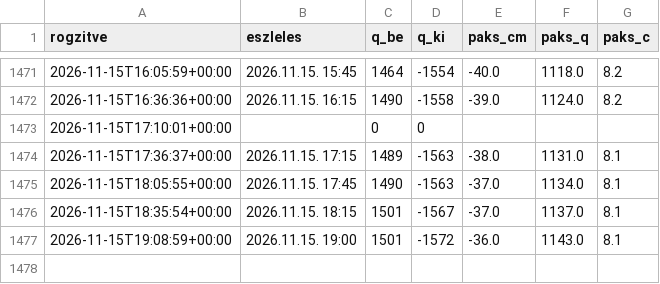
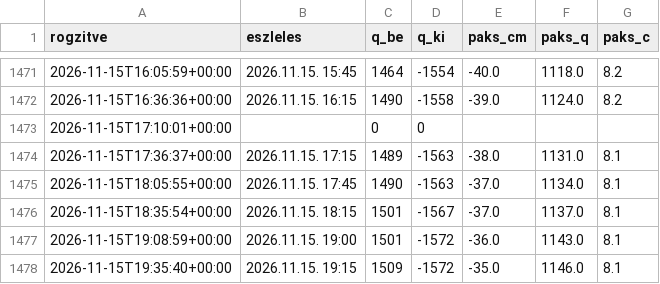
Before and after one commit to lpapp68/basin, a CSV file: archiv/oras.csv, drawn as a sheet; only a part is shown, gaps mark what is left out.

```diff
--- a/archiv/oras.csv
+++ b/archiv/oras.csv
@@ -1477 +1477,2 @@ rogzitve,eszleles,q_be,q_ki,paks_cm,paks_q,paks_c
 2026-11-15T19:08:59+00:00,2026.11.15. 19:00,1501,-1572,-36.0,1143.0,8.1
+2026-11-15T19:35:40+00:00,2026.11.15. 19:15,1509,-1572,-35.0,1146.0,8.1
```
Also changed, not shown: archiv/napi.csv, 1 other file.
